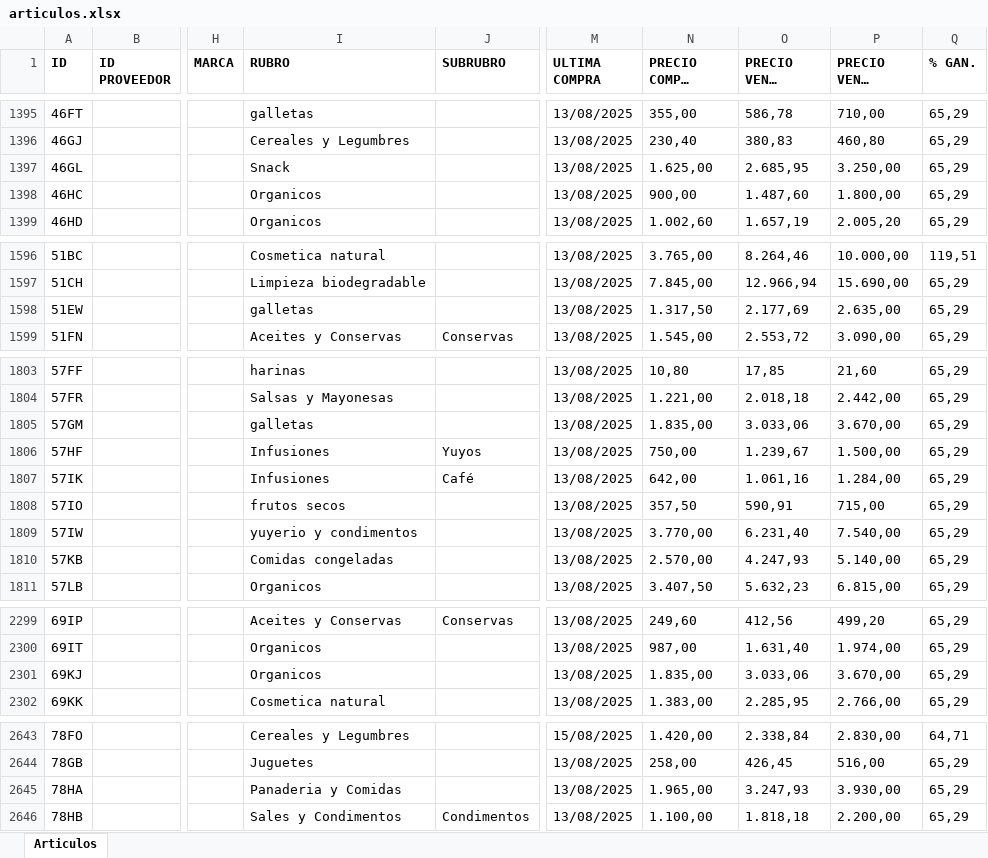
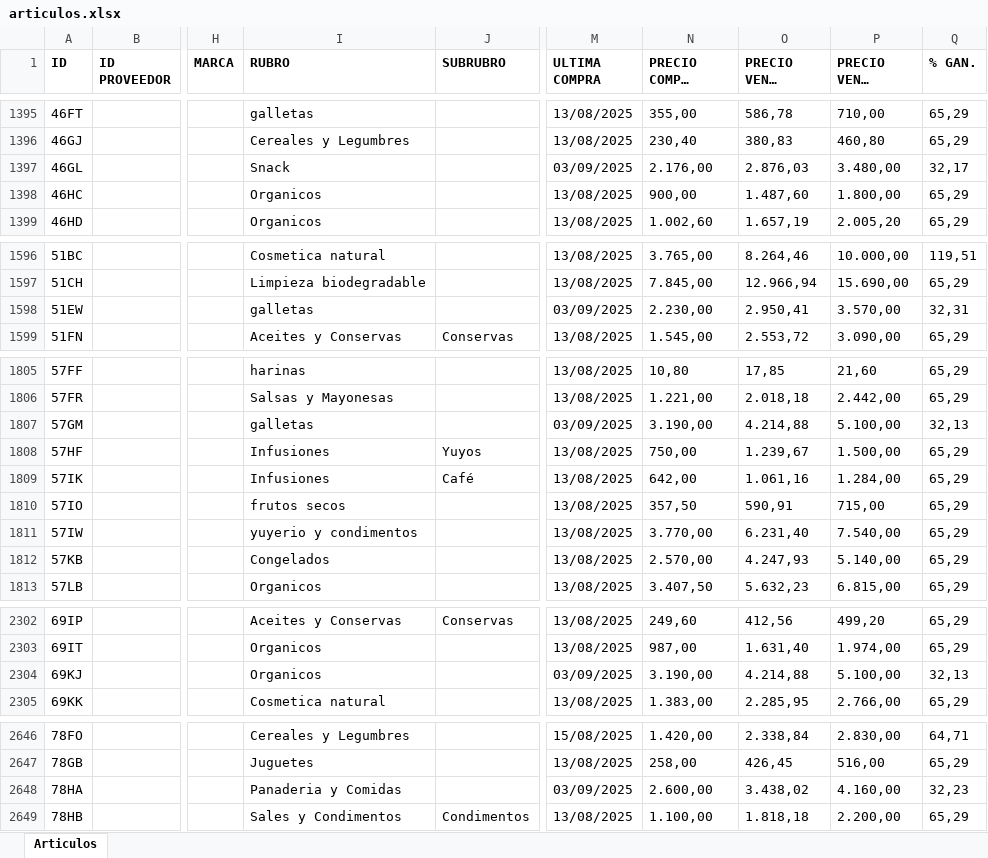
Before and after one commit to ppaipi/plutarco.github.io, an Excel workbook: articulos.xlsx, sheet Articulos, drawn as a sheet; only a part is shown, gaps mark what is left out; long unchanged cells end in …; values as stored, in another font and other column widths than the file's, no borders; addresses are those after the commit; the diff covers the shown part only; the diff names each change by its address in the sheet, - before the commit and + after, or states it on an @@ line.

```diff
--- a/articulos.xlsx (sheet Articulos)
+++ b/articulos.xlsx (sheet Articulos)
-M1397 (ULTIMA COMPRA): 13/08/2025
+M1397 (ULTIMA COMPRA): 03/09/2025
-N1397 (PRECIO COMPRA S/IVA): 1.625,00
+N1397 (PRECIO COMPRA S/IVA): 2.176,00
-O1397 (PRECIO VENTA S/IVA): 2.685,95
+O1397 (PRECIO VENTA S/IVA): 2.876,03
-P1397 (PRECIO VENTA C/IVA): 3.250,00
+P1397 (PRECIO VENTA C/IVA): 3.480,00
-Q1397 (% GAN.): 65,29
+Q1397 (% GAN.): 32,17
-M1598 (ULTIMA COMPRA): 13/08/2025
+M1598 (ULTIMA COMPRA): 03/09/2025
-N1598 (PRECIO COMPRA S/IVA): 1.317,50
+N1598 (PRECIO COMPRA S/IVA): 2.230,00
-O1598 (PRECIO VENTA S/IVA): 2.177,69
+O1598 (PRECIO VENTA S/IVA): 2.950,41
-P1598 (PRECIO VENTA C/IVA): 2.635,00
+P1598 (PRECIO VENTA C/IVA): 3.570,00
-Q1598 (% GAN.): 65,29
+Q1598 (% GAN.): 32,31
-M1807 (ULTIMA COMPRA): 13/08/2025
+M1807 (ULTIMA COMPRA): 03/09/2025
-N1807 (PRECIO COMPRA S/IVA): 1.835,00
+N1807 (PRECIO COMPRA S/IVA): 3.190,00
-O1807 (PRECIO VENTA S/IVA): 3.033,06
+O1807 (PRECIO VENTA S/IVA): 4.214,88
-P1807 (PRECIO VENTA C/IVA): 3.670,00
+P1807 (PRECIO VENTA C/IVA): 5.100,00
-Q1807 (% GAN.): 65,29
+Q1807 (% GAN.): 32,13
-I1812 (RUBRO): Comidas congeladas
+I1812 (RUBRO): Congelados
-M2304 (ULTIMA COMPRA): 13/08/2025
+M2304 (ULTIMA COMPRA): 03/09/2025
-N2304 (PRECIO COMPRA S/IVA): 1.835,00
+N2304 (PRECIO COMPRA S/IVA): 3.190,00
-O2304 (PRECIO VENTA S/IVA): 3.033,06
+O2304 (PRECIO VENTA S/IVA): 4.214,88
-P2304 (PRECIO VENTA C/IVA): 3.670,00
+P2304 (PRECIO VENTA C/IVA): 5.100,00
-Q2304 (% GAN.): 65,29
+Q2304 (% GAN.): 32,13
-M2648 (ULTIMA COMPRA): 13/08/2025
+M2648 (ULTIMA COMPRA): 03/09/2025
-N2648 (PRECIO COMPRA S/IVA): 1.965,00
+N2648 (PRECIO COMPRA S/IVA): 2.600,00
-O2648 (PRECIO VENTA S/IVA): 3.247,93
+O2648 (PRECIO VENTA S/IVA): 3.438,02
-P2648 (PRECIO VENTA C/IVA): 3.930,00
+P2648 (PRECIO VENTA C/IVA): 4.160,00
-Q2648 (% GAN.): 65,29
+Q2648 (% GAN.): 32,23
```
Also changed, not shown: 4 added rows and 165 edited cells elsewhere in this sheet, 2 other files.
